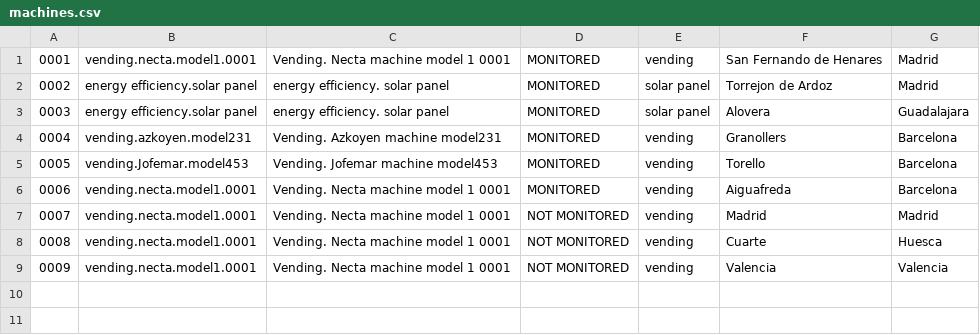
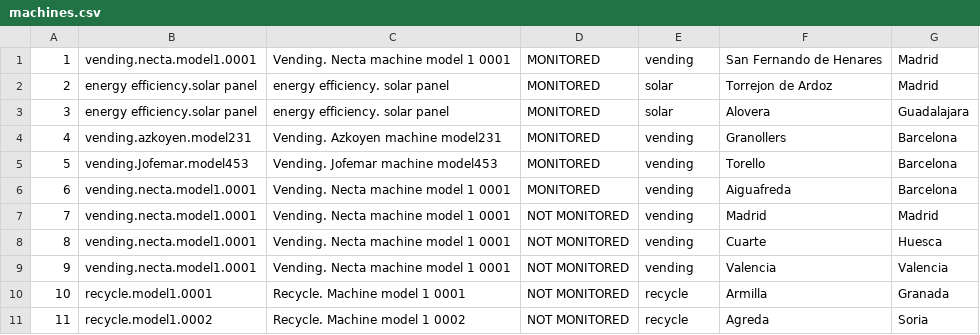
Before and after one commit to juanoliver/san, a CSV file: db/machines.csv, drawn as a sheet; the diff names each change by its address in the sheet, - before the commit and + after, or states it on an @@ line.

```diff
--- a/db/machines.csv
+++ b/db/machines.csv
@@ column A renumbered between rows 1 and 9 @@
-E2:E3: solar panel
+E2:E3: solar
+row 10: 10 | recycle.model1.0001 | Recycle. Machine model 1 0001 | NOT MONITORED | recycle | Armilla | Granada
+row 11: 11 | recycle.model1.0002 | Recycle. Machine model 1 0002 | NOT MONITORED | recycle | Agreda | Soria
```
Also changed, not shown: db/alarms.csv, 6 other files.
